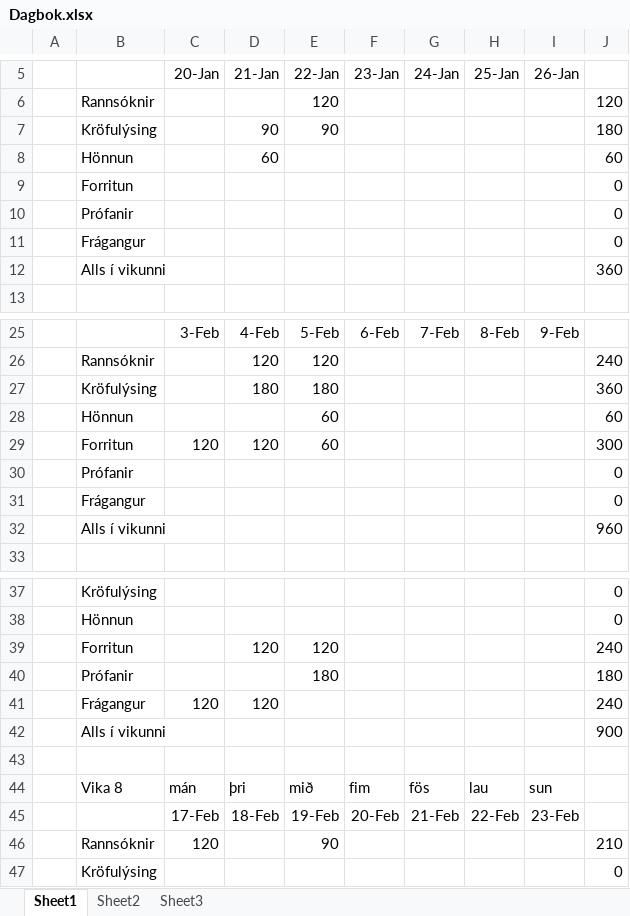
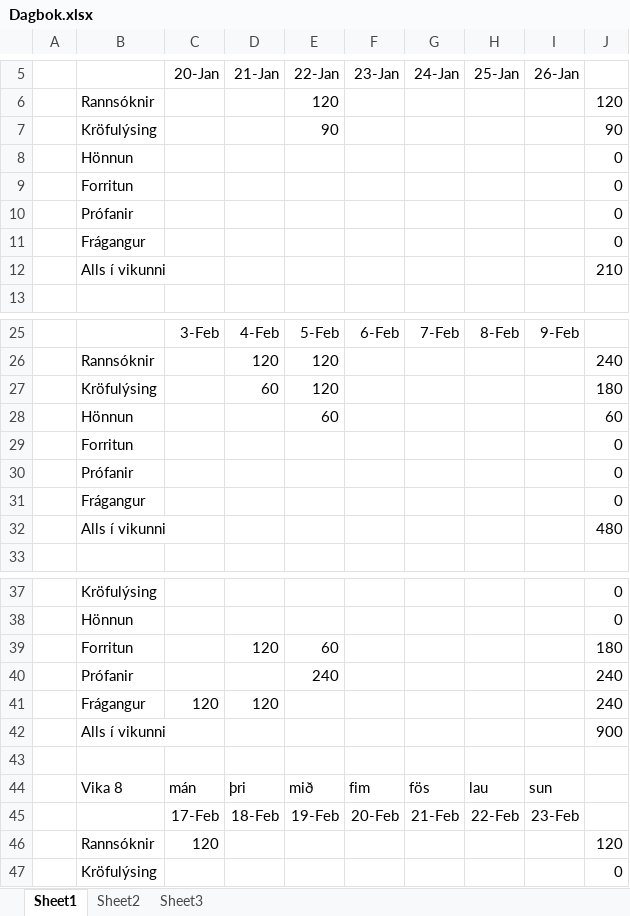
Before and after one commit to ivanbjarni/project-anneal-pony, an Excel workbook: Dagbaekur/Vilhelm/Dagbok.xlsx, sheet Sheet1, drawn as a sheet; only a part is shown, gaps mark what is left out; values as stored, in another font and other column widths than the file's, no borders; removed rows and columns are numbered as before the commit, all else as after; the diff covers the shown part only; the diff names each change by its address in the sheet, - before the commit and + after, or states it on an @@ line.

```diff
--- a/Dagbaekur/Vilhelm/Dagbok.xlsx (sheet Sheet1)
+++ b/Dagbaekur/Vilhelm/Dagbok.xlsx (sheet Sheet1)
-D7: 90
+D7: (empty)
-J7: 180
+J7: 90
-row 8:  | Hönnun |  | 60 |  |  |  |  |  | 60
+row 8:  | Hönnun |  |  |  |  |  |  |  | 0
-J12: 360
+J12: 210
-row 27:  | Kröfulýsing |  | 180 | 180 |  |  |  |  | 360
+row 27:  | Kröfulýsing |  | 60 | 120 |  |  |  |  | 180
-row 29:  | Forritun | 120 | 120 | 60 |  |  |  |  | 300
+row 29:  | Forritun |  |  |  |  |  |  |  | 0
-J32: 960
+J32: 480
-E39: 120
+E39: 60
-J39: 240
+J39: 180
-row 40:  | Prófanir |  |  | 180 |  |  |  |  | 180
+row 40:  | Prófanir |  |  | 240 |  |  |  |  | 240
-E46: 90
+E46: (empty)
-J46: 210
+J46: 120
```
Also changed, not shown: 7 edited cells elsewhere in this sheet, Dagbaekur/Árni/DagbokAr.xlsx, 4 other files.
